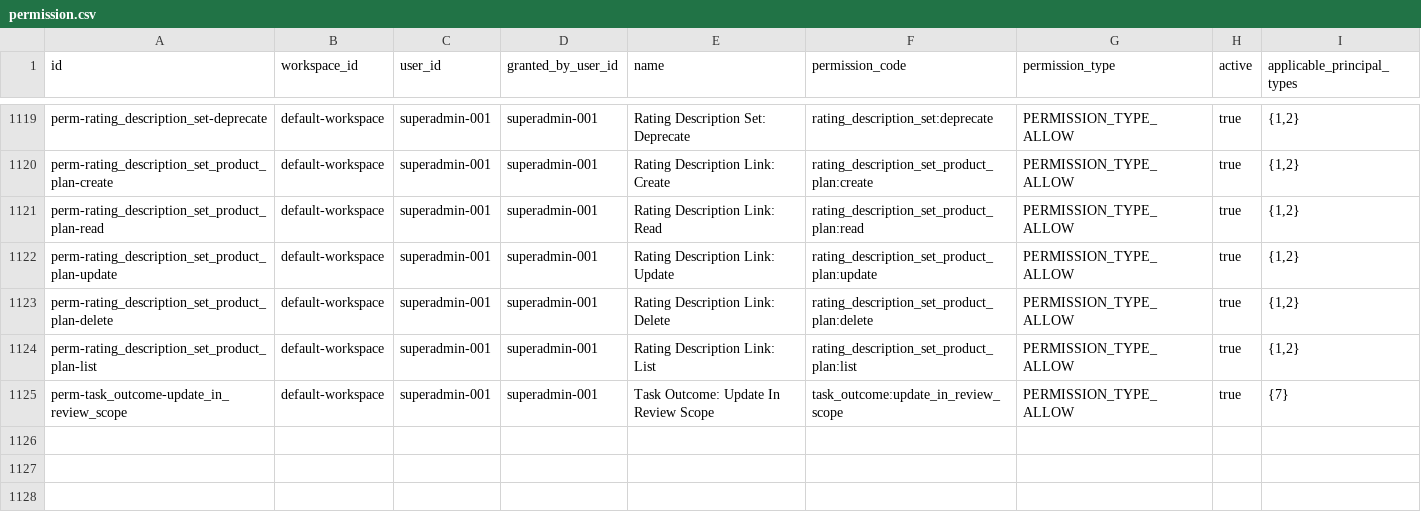
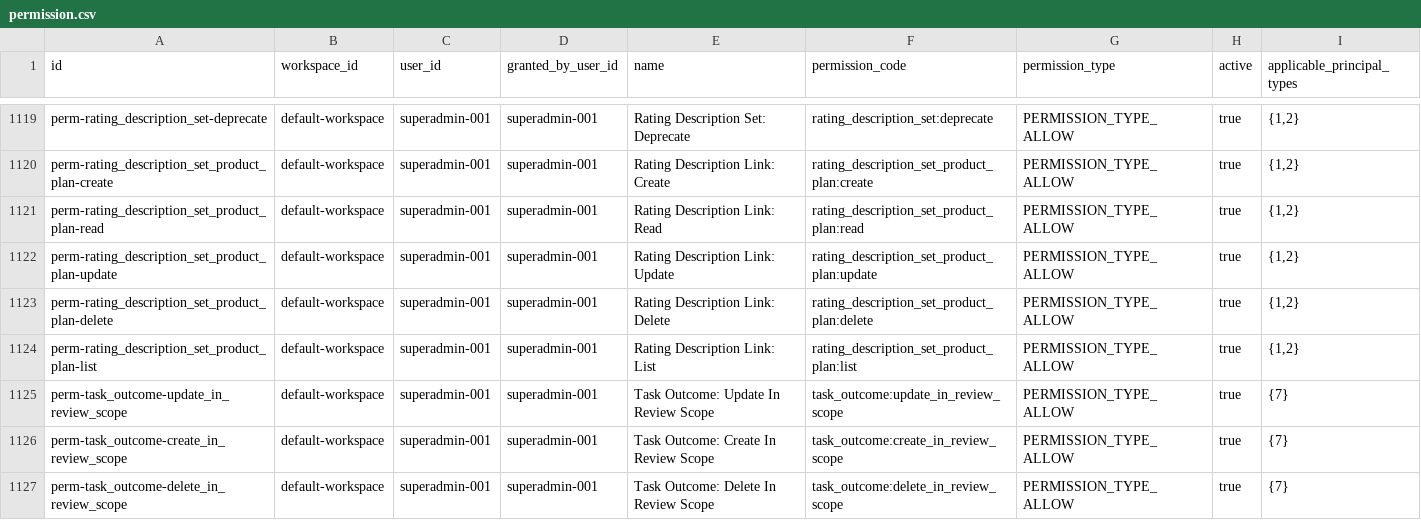
Before and after one commit to erniealice/copya, a CSV file: seeds/general/permission.csv, drawn as a sheet; only a part is shown, gaps mark what is left out.

```diff
--- a/seeds/general/permission.csv
+++ b/seeds/general/permission.csv
@@ -1125 +1125,3 @@ perm-rating_description_set_product_plan-list,default-workspace,superadmin-001,s
 perm-task_outcome-update_in_review_scope,default-workspace,superadmin-001,superadmin-001,Task Outcome: Update In Review Scope,task_outcome:update_in_review_scope,PERMISSION_TYPE_ALLOW,true,"{7}"
+perm-task_outcome-create_in_review_scope,default-workspace,superadmin-001,superadmin-001,Task Outcome: Create In Review Scope,task_outcome:create_in_review_scope,PERMISSION_TYPE_ALLOW,true,"{7}"
+perm-task_outcome-delete_in_review_scope,default-workspace,superadmin-001,superadmin-001,Task Outcome: Delete In Review Scope,task_outcome:delete_in_review_scope,PERMISSION_TYPE_ALLOW,true,"{7}"
```
Also changed, not shown: seeds/common/role.csv, seeds/general/role_permission.csv.
